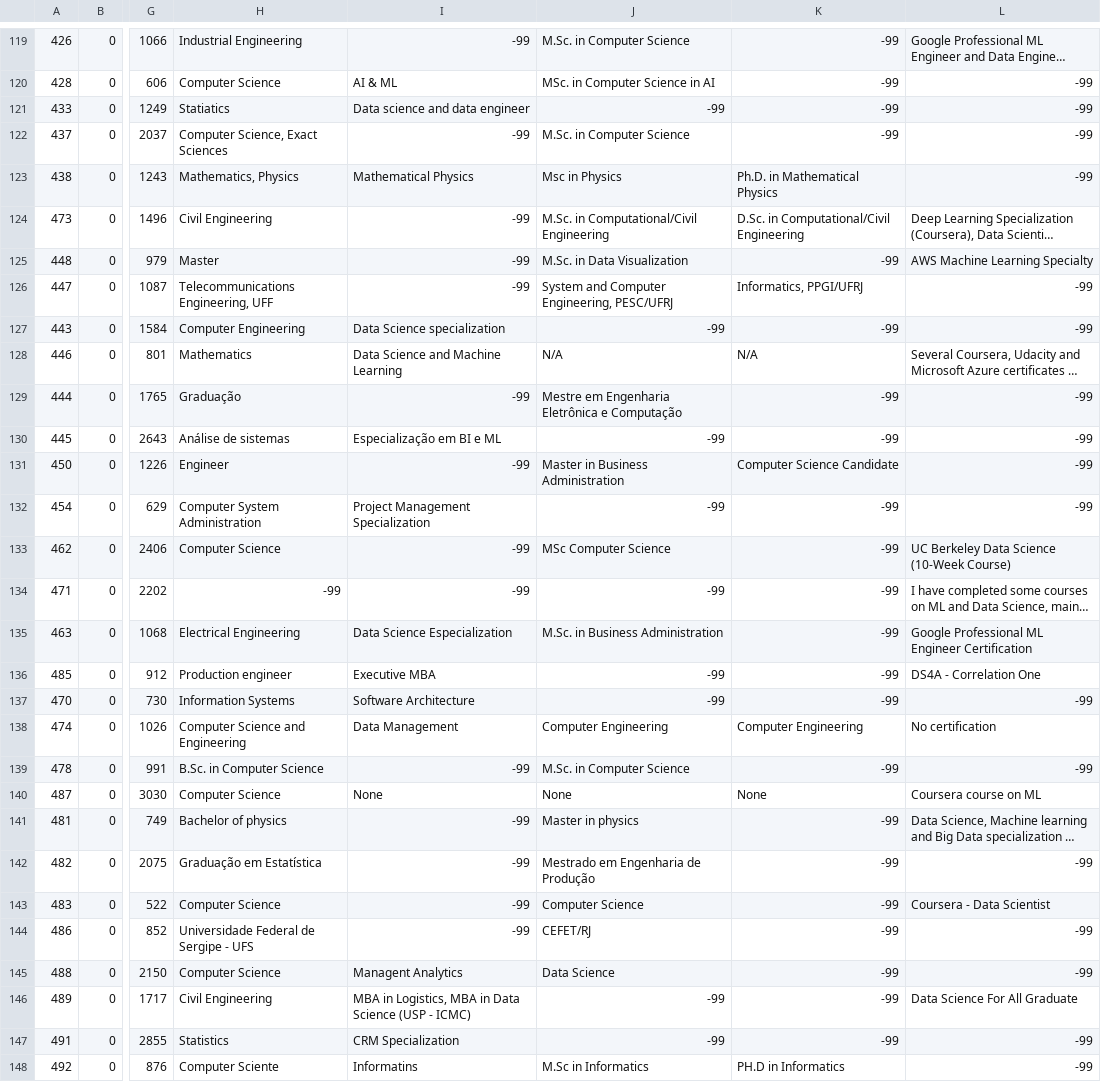
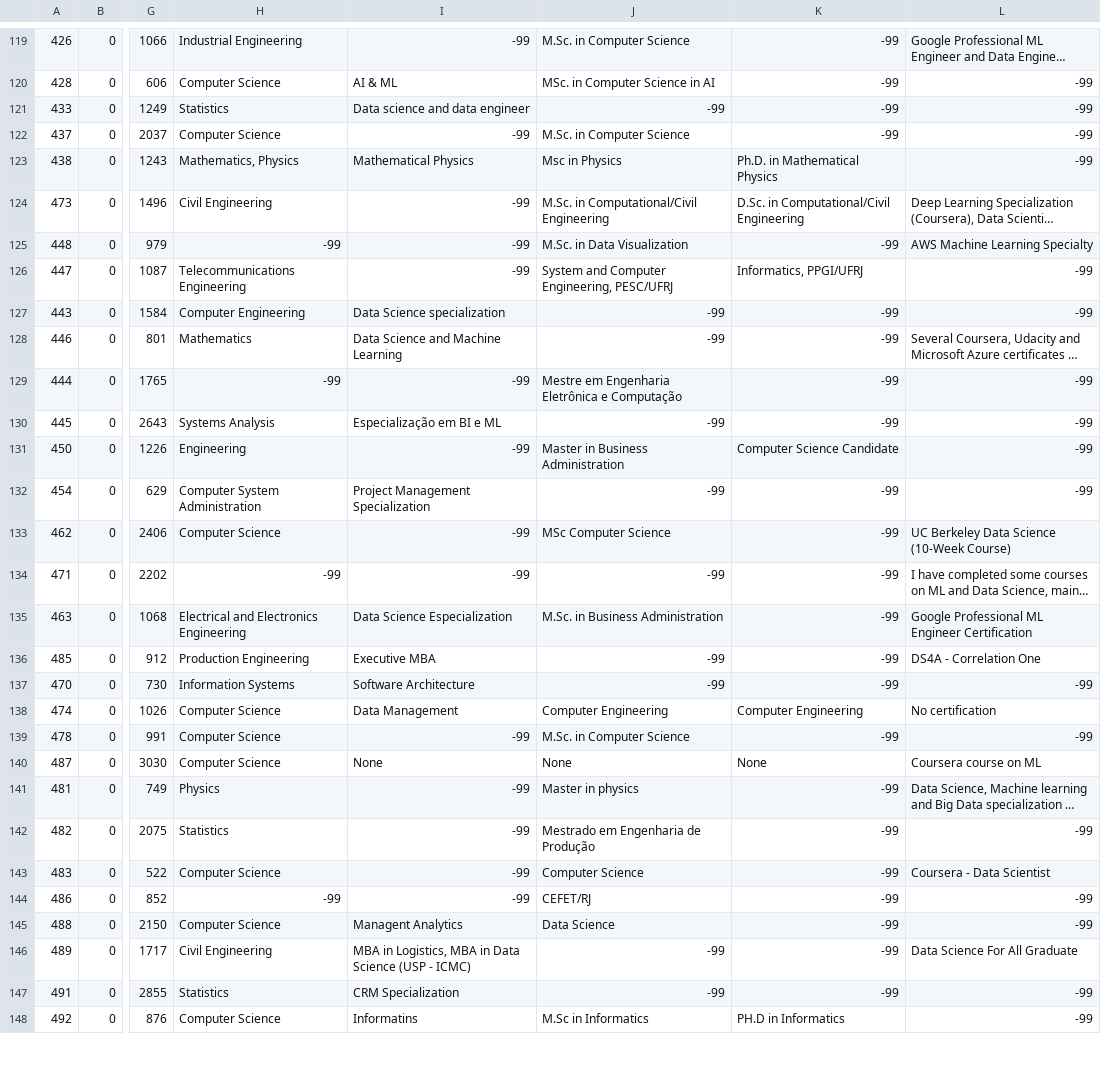
Before and after one commit to Software-Science-Lab-PUC-Rio/napiml-analysis, a CSV file: Analysis/data_project_851780_2022_05_02.csv (was Análises/data_project_851780_2022_05_02_original.csv), drawn as a sheet; only a part is shown, gaps mark what is left out; long unchanged cells end in …; the diff covers the shown part only; the diff names each change by its address in the sheet, - before the commit and + after, or states it on an @@ line.

```diff
--- a/Análises/data_project_851780_2022_05_02_original.csv
+++ b/Analysis/data_project_851780_2022_05_02.csv
-H121: Statiatics
+H121: Statistics
-H122: Computer Science, Exact Sciences
+H122: Computer Science
-H125: Master
+H125: -99
-H126: Telecommunications Engineering, UFF
+H126: Telecommunications Engineering
-J128: N/A
+J128: -99
-K128: N/A
+K128: -99
-H129: Graduação
+H129: -99
-H130: Análise de sistemas
+H130: Systems Analysis
-H131: Engineer
+H131: Engineering
-H135: Electrical Engineering
+H135: Electrical and Electronics Engineering
-H136: Production engineer
+H136: Production Engineering
-H138: Computer Science and Engineering
+H138: Computer Science
-H139: B.Sc. in Computer Science
+H139: Computer Science
-H141: Bachelor of physics
+H141: Physics
-H142: Graduação em Estatística
+H142: Statistics
-H144: Universidade Federal de Sergipe - UFS
+H144: -99
-H148: Computer Sciente
+H148: Computer Science
```
Also changed, not shown: 78 edited cells elsewhere in this file, 45 other files.
